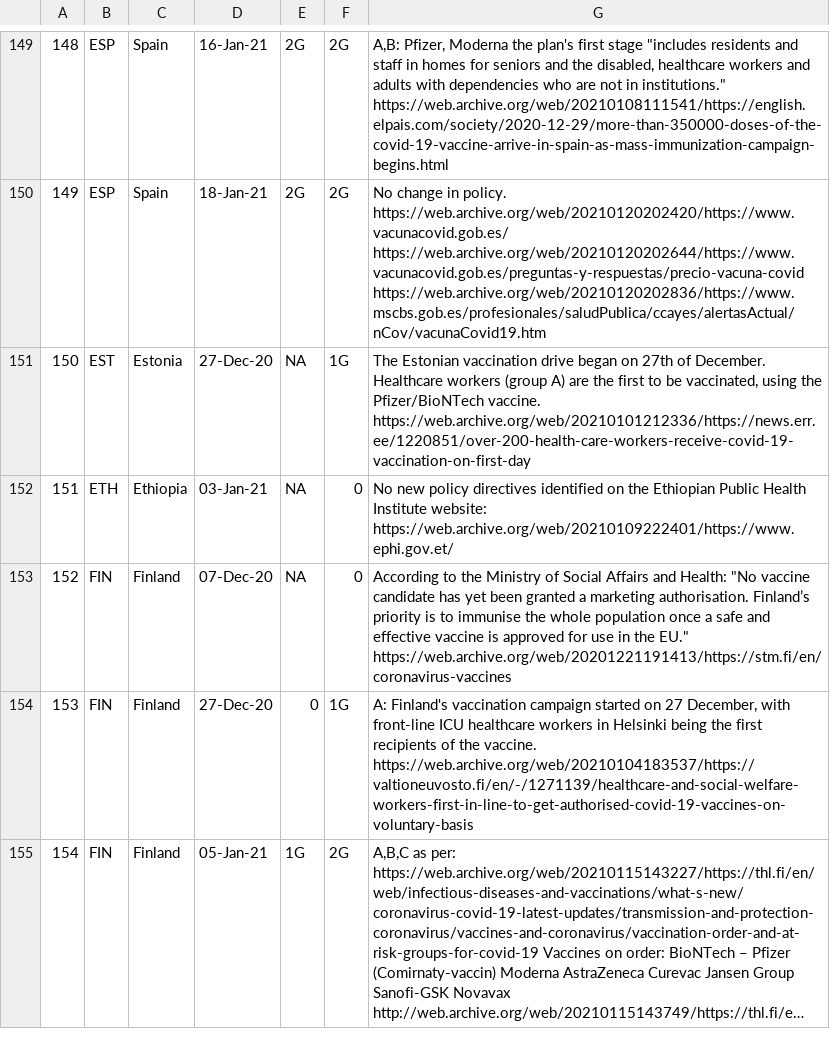
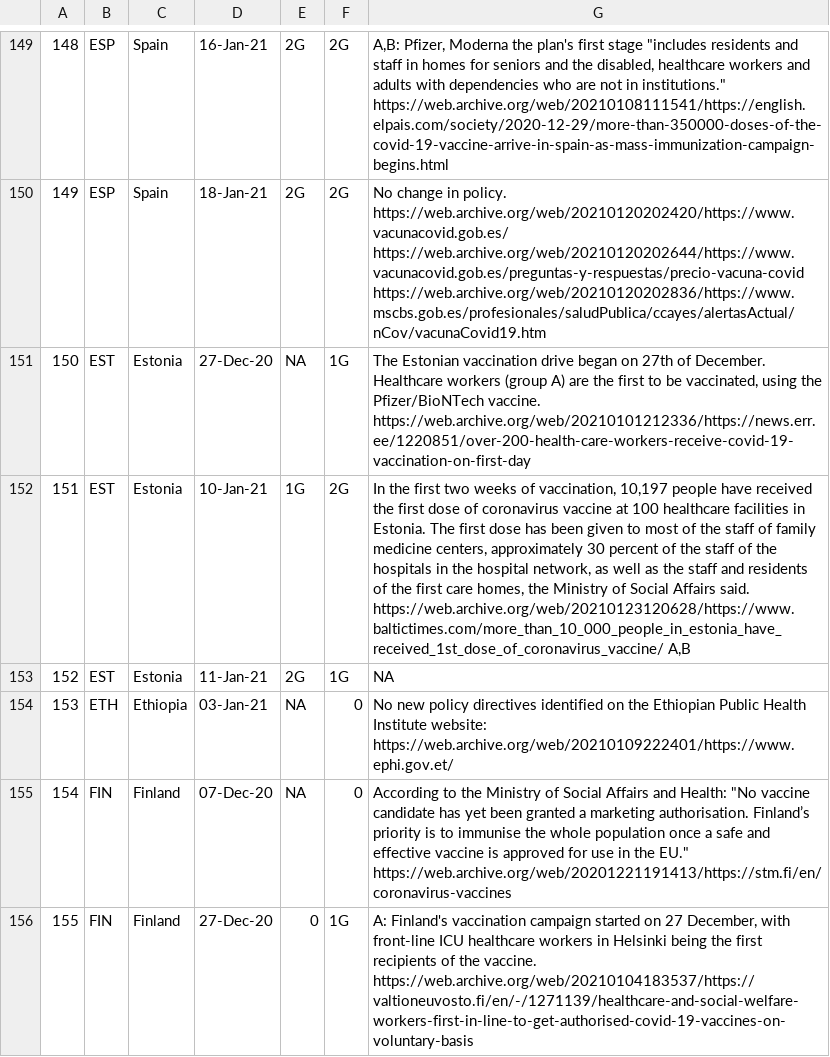
Before and after one commit to saptahash/BSGtracker_analysis, a CSV file: data/h7_changes.csv, drawn as a sheet; only a part is shown, gaps mark what is left out; the shorter side is filled out with more unchanged rows; long unchanged cells end in …; addresses are those after the commit; the diff names each change by its address in the sheet, - before the commit and + after, or states it on an @@ line.

```diff
--- a/data/h7_changes.csv
+++ b/data/h7_changes.csv
+row 152: 151 | EST | Estonia | 10-Jan-21 | 1G | 2G | In the first two weeks of vaccination, 10,197 people have received the first dose of coronavirus vaccine at 100 healthcare facilities in Estonia. The first dose has been given to most of the staff of family medicine centers, approximately 30 percent of the staff of the hospitals in the hospital network, as well as the staff and residents of the first care homes, the Ministry of Social Affairs said. https://web.archive.org/web/20210123120628/https://www.baltictimes.com/more_than_10_000_people_in_estonia_have_received_1st_dose_of_coronavirus_vaccine/ A,B
+row 153: 152 | EST | Estonia | 11-Jan-21 | 2G | 1G | NA
@@ column A renumbered from row 154 down @@
```
